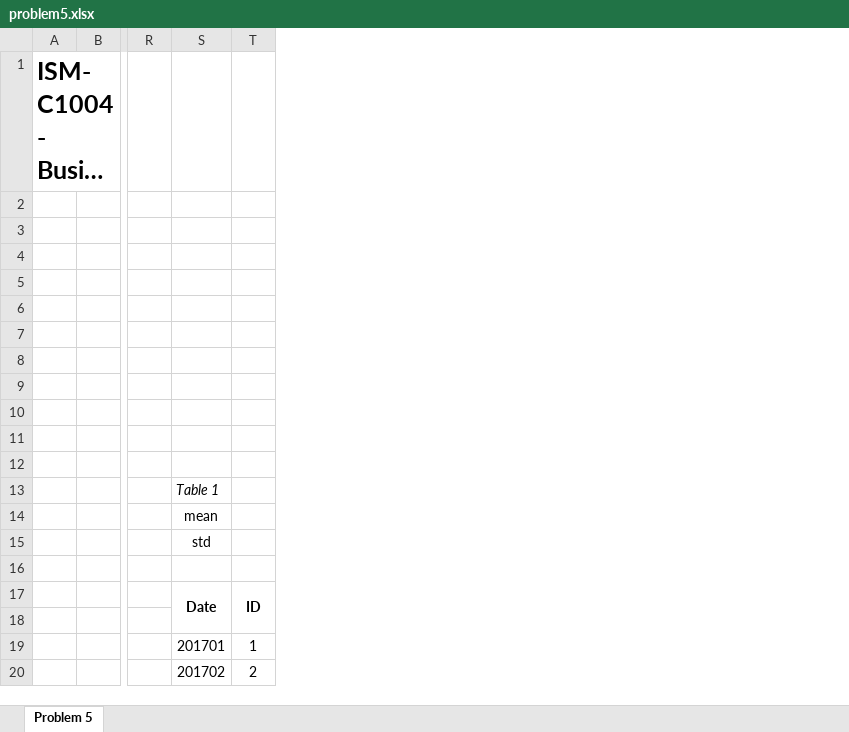
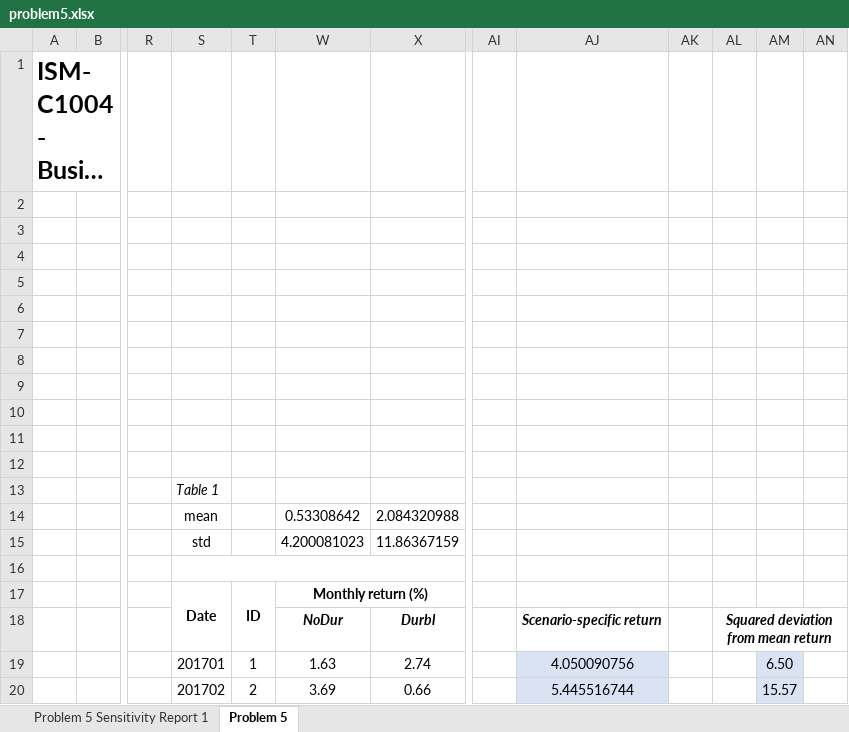
Before and after one commit to SpringNuance/Business-Analytics-I, an Excel workbook: Lectures and Assignment 3/problem5.xlsx, sheet Problem 5, drawn as a sheet; only a part is shown, gaps mark what is left out; long unchanged cells end in …; values as stored, in another font and other column widths than the file's, no borders; charts and pictures not drawn; removed rows and columns are numbered as before the commit, all else as after; rows hold the shown columns only; ↵ is a line break in a cell; the diff covers the shown part only; the diff names each change by its address in the sheet, - before the commit and + after, or states it on an @@ line.

```diff
--- a/Lectures and Assignment 3/problem5.xlsx (sheet Problem 5)
+++ b/Lectures and Assignment 3/problem5.xlsx (sheet Problem 5)
+sheet tab: Problem 5 Sensitivity Report 1
-column R, empty
+column R, empty
+column W, rows 17-20: Monthly return (%) | NoDur | 1.63 | 3.69
+column X, rows 18-20: Durbl | 2.74 | 0.66
+column AI, empty
+column AJ, rows 18-20: Scenario-specific return | 4.050090756 | 5.445516744
+column AK, empty
+column AL, row 18: Squared deviation ↵ from mean return
+column AM, rows 19-20: 6.50 | 15.57
+column AN, empty
-row 14:  |  |  | mean
-row 15:  |  |  | std
+row 14:  |  |  | mean |  | 0.53308642 | 2.084320988
+row 15:  |  |  | std |  | 4.200081023 | 11.86367159
+S16:AH16 merged
```
Also changed, not shown: 11 added rows and cell formats elsewhere in this sheet, hidden cells, charts or pictures, Lectures and Assignment 3/Nguyen Xuan Binh_887799_ISM-C1004_Assignment_3.xlsx, Lectures and Assignment 3/problem2.xlsx, 2 other files.
